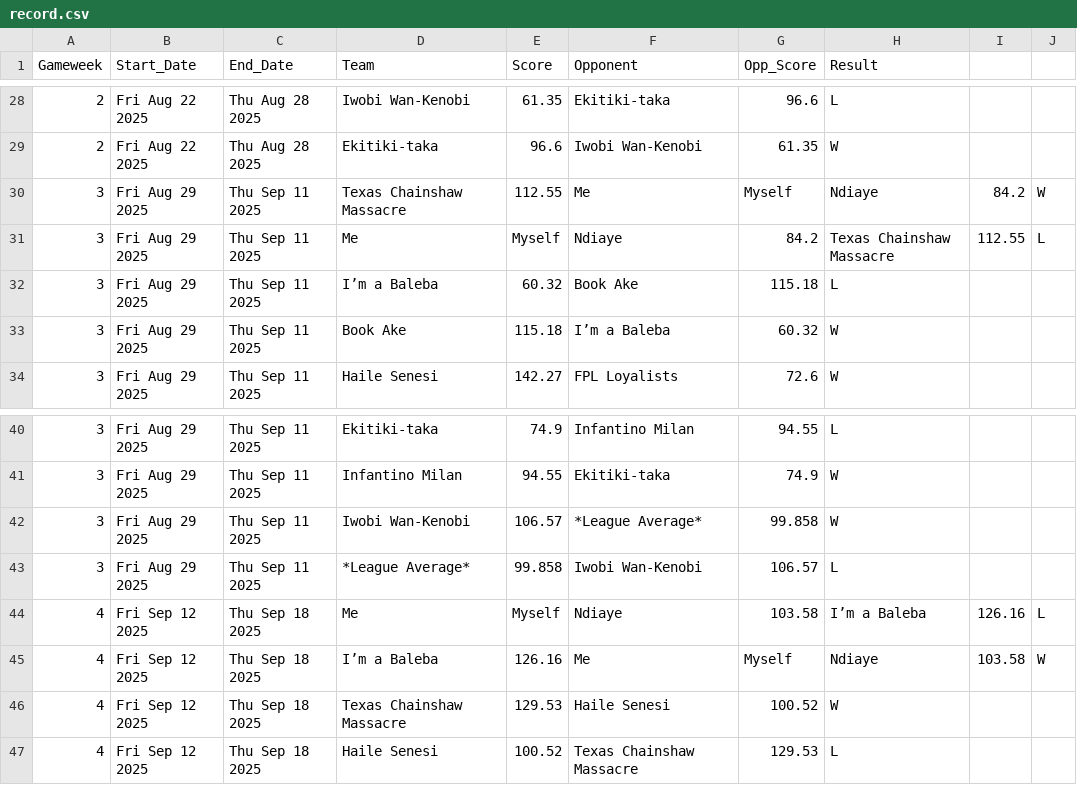
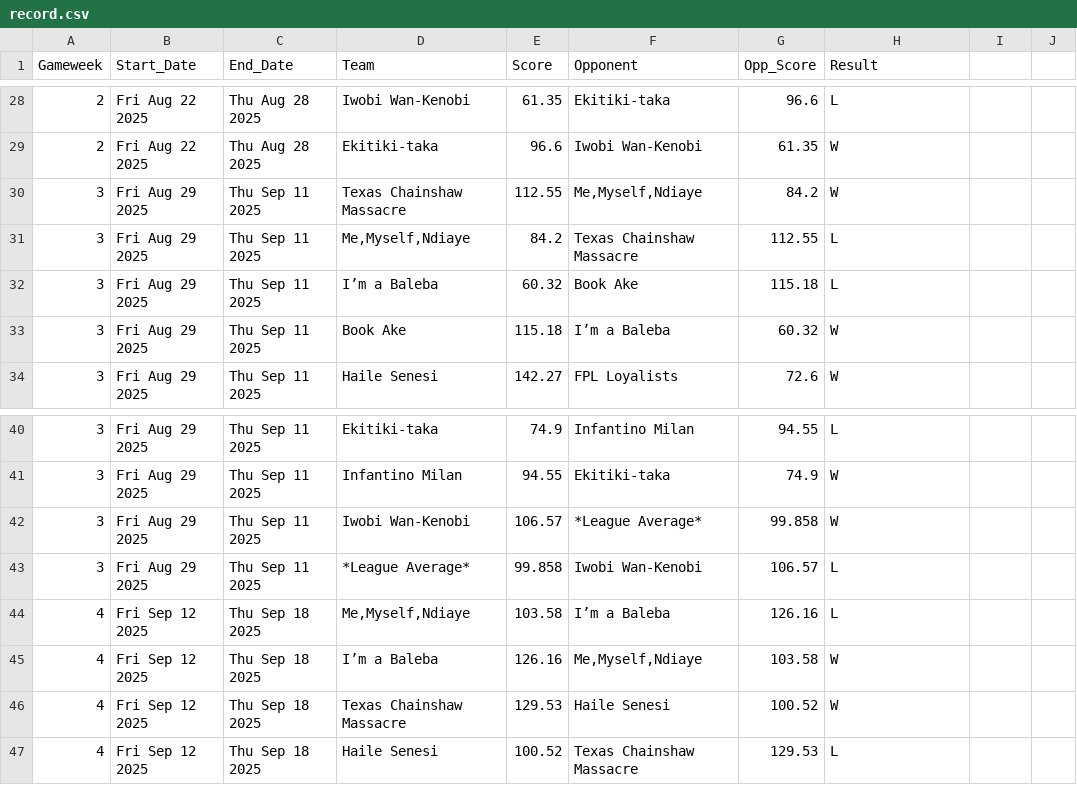
Before and after one commit to d4nk3nt/fantrax_breakaway_super_league.io, a CSV file: docs/record.csv, drawn as a sheet; only a part is shown, gaps mark what is left out; the diff covers the shown part only.

```diff
--- a/docs/record.csv
+++ b/docs/record.csv
@@ -29,4 +29,4 @@ Gameweek,Start_Date,End_Date,Team,Score,Opponent,Opp_Score,Result
 2,Fri Aug 22 2025,Thu Aug 28 2025,Ekitiki-taka,96.6,Iwobi Wan-Kenobi,61.35,W
-3,Fri Aug 29 2025,Thu Sep 11 2025,Texas Chainshaw Massacre,112.55,Me,Myself,Ndiaye,84.2,W
-3,Fri Aug 29 2025,Thu Sep 11 2025,Me,Myself,Ndiaye,84.2,Texas Chainshaw Massacre,112.55,L
+3,Fri Aug 29 2025,Thu Sep 11 2025,Texas Chainshaw Massacre,112.55,"Me,Myself,Ndiaye",84.2,W
+3,Fri Aug 29 2025,Thu Sep 11 2025,"Me,Myself,Ndiaye",84.2,Texas Chainshaw Massacre,112.55,L
 3,Fri Aug 29 2025,Thu Sep 11 2025,I’m a Baleba,60.32,Book Ake,115.18,L
@@ -43,4 +43,4 @@ Gameweek,Start_Date,End_Date,Team,Score,Opponent,Opp_Score,Result
 3,Fri Aug 29 2025,Thu Sep 11 2025,*League Average*,99.858,Iwobi Wan-Kenobi,106.57,L
-4,Fri Sep 12 2025,Thu Sep 18 2025,Me,Myself,Ndiaye,103.58,I’m a Baleba,126.16,L
-4,Fri Sep 12 2025,Thu Sep 18 2025,I’m a Baleba,126.16,Me,Myself,Ndiaye,103.58,W
+4,Fri Sep 12 2025,Thu Sep 18 2025,"Me,Myself,Ndiaye",103.58,I’m a Baleba,126.16,L
+4,Fri Sep 12 2025,Thu Sep 18 2025,I’m a Baleba,126.16,"Me,Myself,Ndiaye",103.58,W
 4,Fri Sep 12 2025,Thu Sep 18 2025,Texas Chainshaw Massacre,129.53,Haile Senesi,100.52,W
```
Also changed, not shown: 36 edited cells elsewhere in this file.
